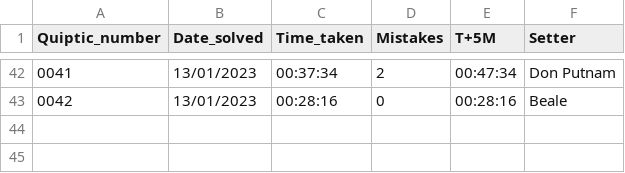
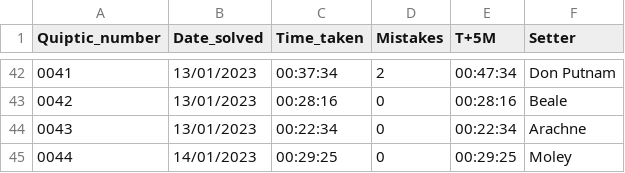
Before and after one commit to AngusRobinson/Crosswords, a CSV file: Quiptic_tracker.csv, drawn as a sheet; only a part is shown, gaps mark what is left out.

Commit message:
Q44

```diff
--- a/Quiptic_tracker.csv
+++ b/Quiptic_tracker.csv
@@ -43 +43,3 @@
 0042,13/01/2023,00:28:16,0,00:28:16,Beale
+0043,13/01/2023,00:22:34,0,00:22:34,Arachne
+0044,14/01/2023,00:29:25,0,00:29:25,Moley
```
